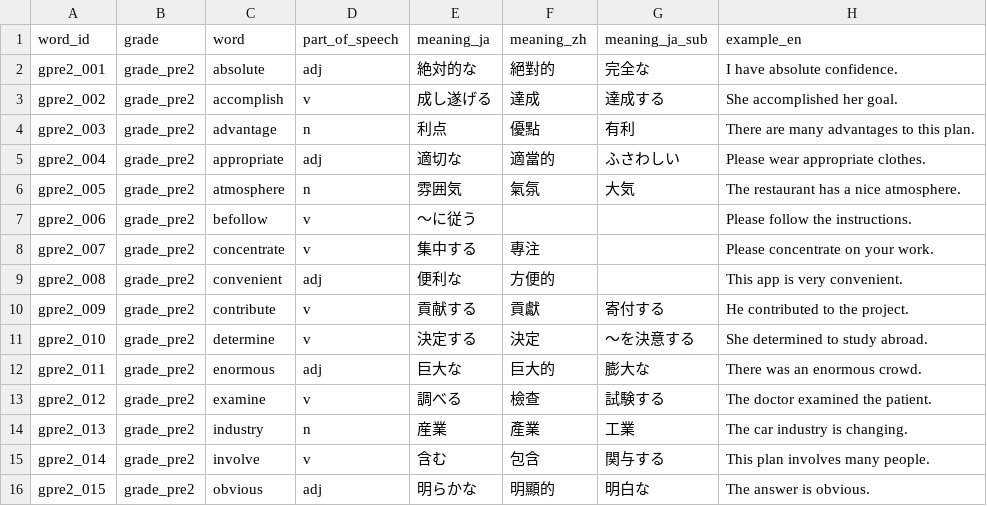
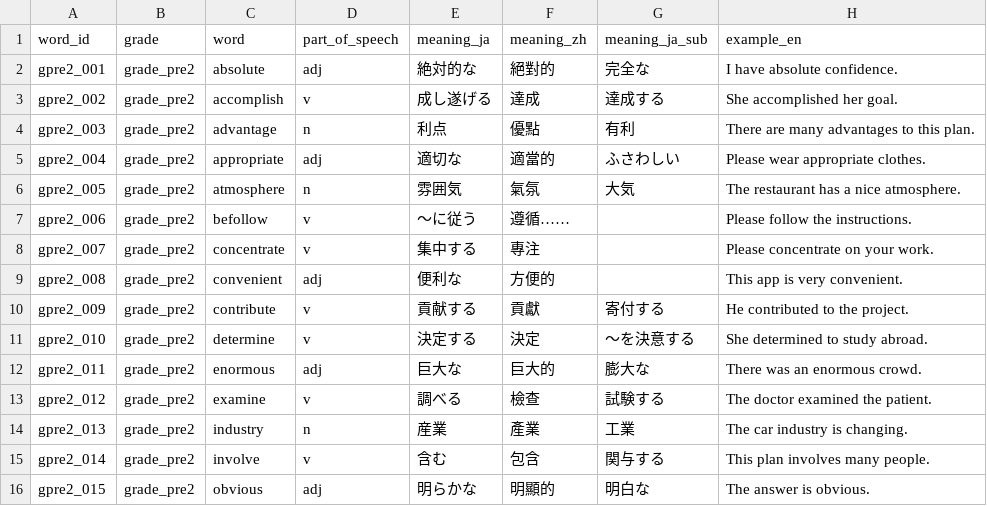
Before and after one commit to angeldarcy-oss/eiken-rpg-app, a CSV file: data/words/grade_pre2.csv, drawn as a sheet; only a part is shown; the diff names each change by its address in the sheet, - before the commit and + after, or states it on an @@ line.

```diff
--- a/data/words/grade_pre2.csv
+++ b/data/words/grade_pre2.csv
-F7 (meaning_zh): (empty)
+F7 (meaning_zh): 遵循……
```
Also changed, not shown: data/words/grade_5.csv, 1 other file.
